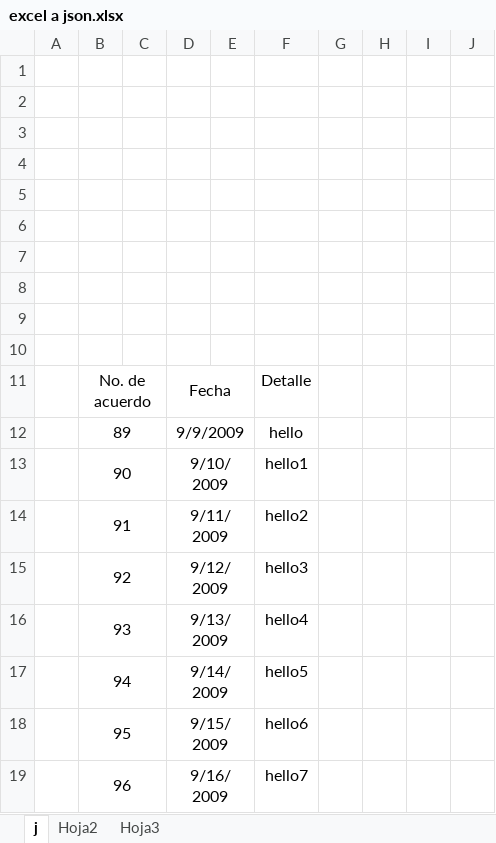
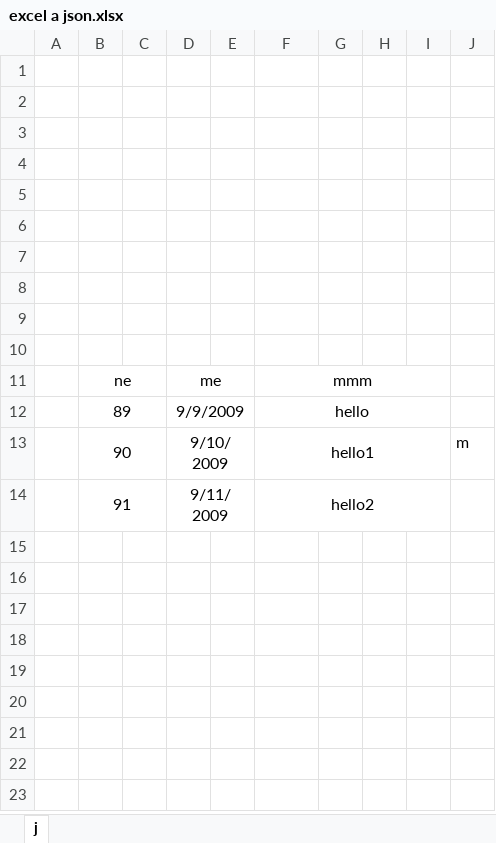
Before and after one commit to edwarz200/acac, an Excel workbook: upload/excel a json.xlsx, sheet j, drawn as a sheet; values as stored, in another font and other column widths than the file's, no borders; removed rows and columns are numbered as before the commit, all else as after; the diff names each change by its address in the sheet, - before the commit and + after, or states it on an @@ line.

```diff
--- a/upload/excel a json.xlsx (sheet j)
+++ b/upload/excel a json.xlsx (sheet j)
-sheet tab: Hoja2
-sheet tab: Hoja3
-row 11:  | No. de acuerdo |  | Fecha |  | Detalle
+row 11:  | ne |  | me |  | mmm
+F12:I12 merged
+F13:I13 merged
-J13: (empty)
+J13: m
+F14:I14 merged
-row 15:  | 92 |  | 9/12/2009 |  | hello3
-row 16:  | 93 |  | 9/13/2009 |  | hello4
-row 17:  | 94 |  | 9/14/2009 |  | hello5
-row 18:  | 95 |  | 9/15/2009 |  | hello6
-row 19:  | 96 |  | 9/16/2009 |  | hello7
```
Also changed, not shown: 6 other files.
